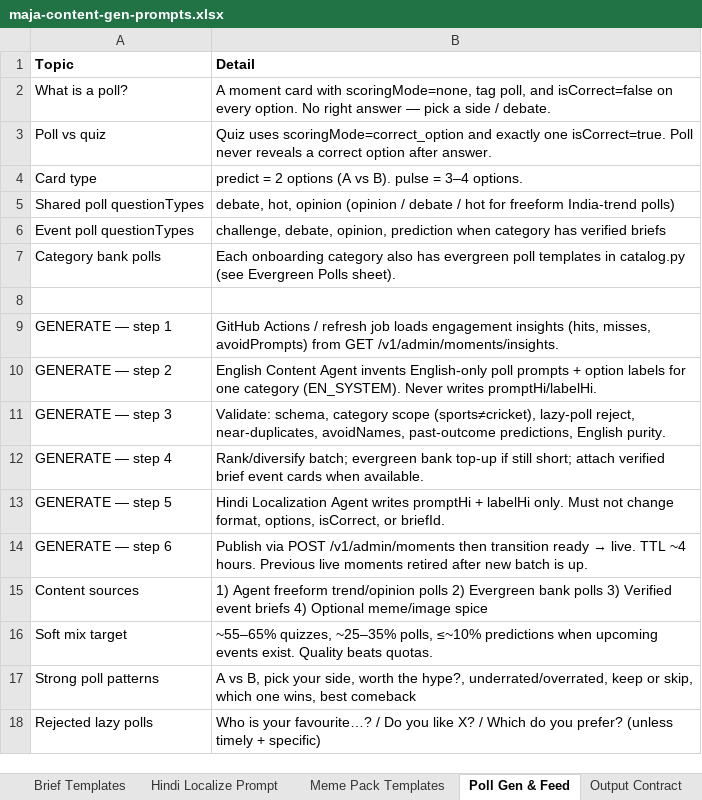
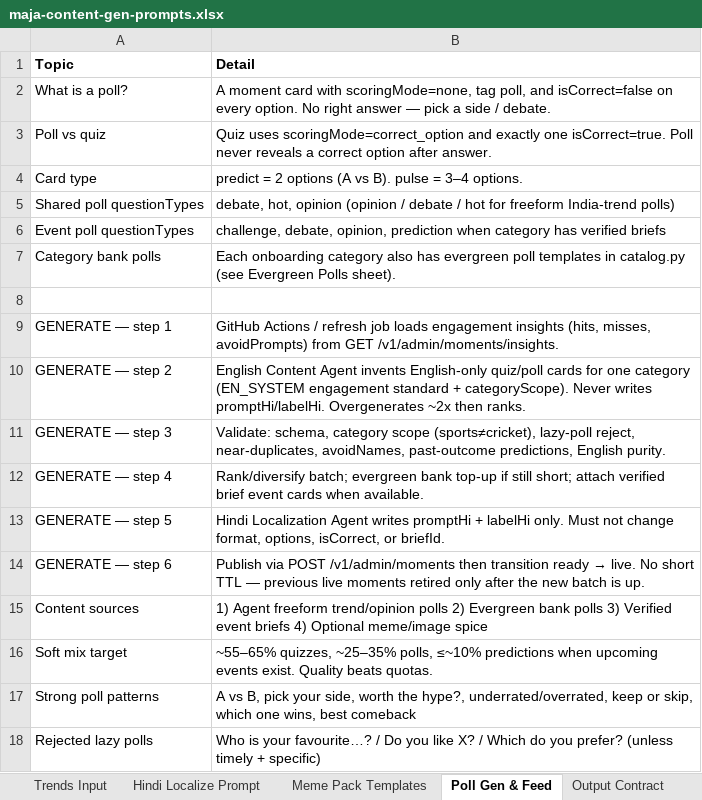
Before and after one commit to BlackPrince2607/Playbyte, an Excel workbook: docs/content/maja-content-gen-prompts.xlsx, sheet Poll Gen & Feed, drawn as a sheet; only a part is shown; values as stored, in another font and other column widths than the file's, no borders; the diff names each change by its address in the sheet, - before the commit and + after, or states it on an @@ line.

```diff
--- a/docs/content/maja-content-gen-prompts.xlsx (sheet Poll Gen & Feed)
+++ b/docs/content/maja-content-gen-prompts.xlsx (sheet Poll Gen & Feed)
+sheet tab: Trends Input
-B10 (Detail): …invents English-only poll prompts + option labels for one category (EN_SYSTEM). Never writes promptHi/labelHi.
+B10 (Detail): …invents English-only quiz/poll cards for one category (EN_SYSTEM engagement standard + categoryScope). Never writes promptHi/labelHi. Overgenerates ~2x then ranks.
-B14 (Detail): …→ live. TTL ~4 hours. Previous live moments retired after new batch…
+B14 (Detail): …→ live. No short TTL — previous live moments retired only after the new batch…
```
Also changed, not shown: sheet Category Scope Rules, sheet Categories, sheet Shared Rules, sheet Voice Examples, sheet Overview, sheet User Payload Schema, 2 more sheets, docs/content/maja-content-gen-prompts-latest.xlsx, 41 other files.
